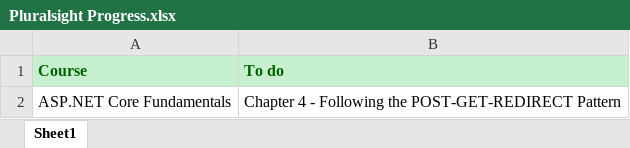
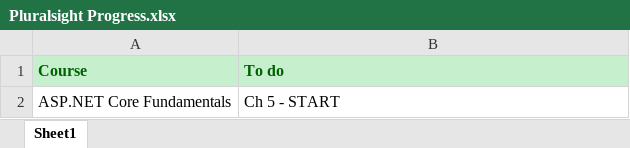
Before and after one commit to chevillanos/Training, an Excel workbook: Pluralsight Progress.xlsx, sheet Sheet1, drawn as a sheet; values as stored, in another font and other column widths than the file's, no borders; the diff names each change by its address in the sheet, - before the commit and + after, or states it on an @@ line.

Commit message:
End of Ch4

```diff
--- a/Pluralsight Progress.xlsx (sheet Sheet1)
+++ b/Pluralsight Progress.xlsx (sheet Sheet1)
-B2 (To do): Chapter 4 - Following the POST-GET-REDIRECT Pattern
+B2 (To do): Ch 5 - START
```
